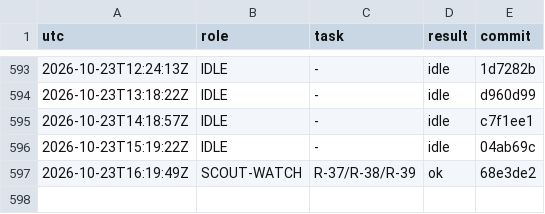
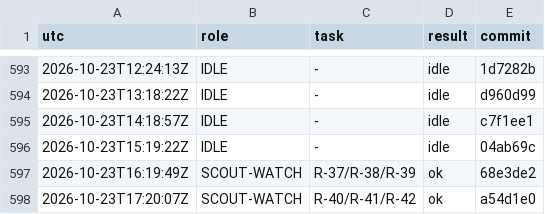
Before and after one commit to YinchenChang/aim, a TSV file: query/RUNLOG.tsv, drawn as a sheet; only a part is shown, gaps mark what is left out; the diff names each change by its address in the sheet, - before the commit and + after, or states it on an @@ line.

```diff
--- a/query/RUNLOG.tsv
+++ b/query/RUNLOG.tsv
+row 598: 2026-10-23T17:20:07Z | SCOUT-WATCH | R-40/R-41/R-42 | ok | a54d1e0
```
Also changed, not shown: 4 other files.
